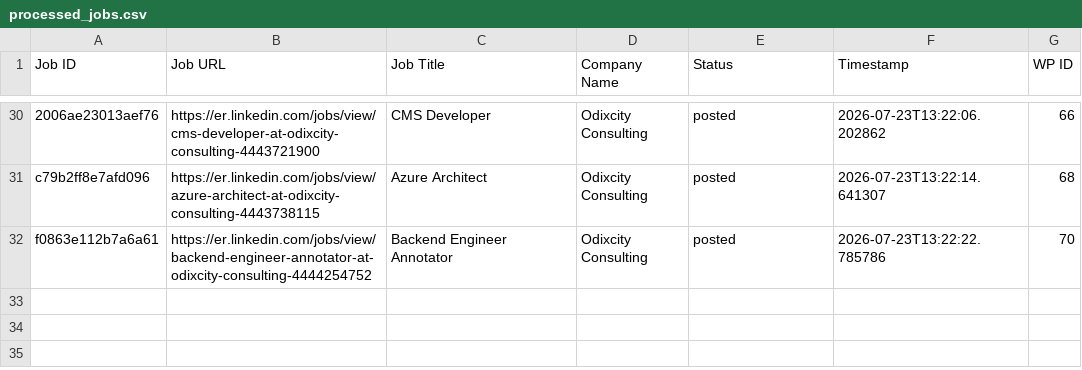
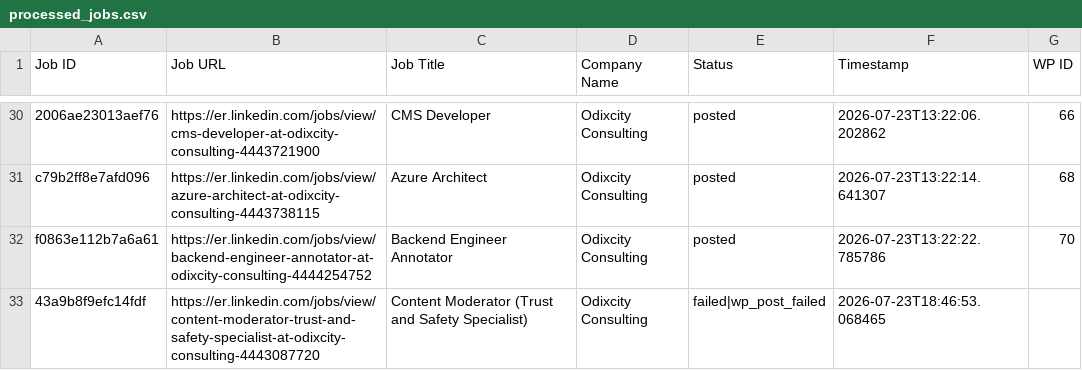
Before and after one commit to innovationinc2000/er, a CSV file: processed_jobs.csv, drawn as a sheet; only a part is shown, gaps mark what is left out; the diff names each change by its address in the sheet, - before the commit and + after, or states it on an @@ line.

```diff
--- a/processed_jobs.csv
+++ b/processed_jobs.csv
+row 33: 43a9b8f9efc14fdf | https://er.linkedin.com/jobs/view/content-moderator-trust-and-safety-specialist-at-odixcity-consulting-4443087720 | Content Moderator (Trust and Safety Specialist) | Odixcity Consulting | failed|wp_post_failed | 2026-07-23T18:46:53.068465
```
